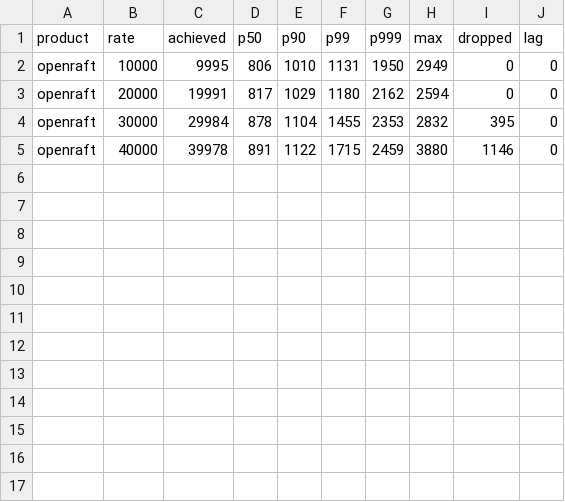
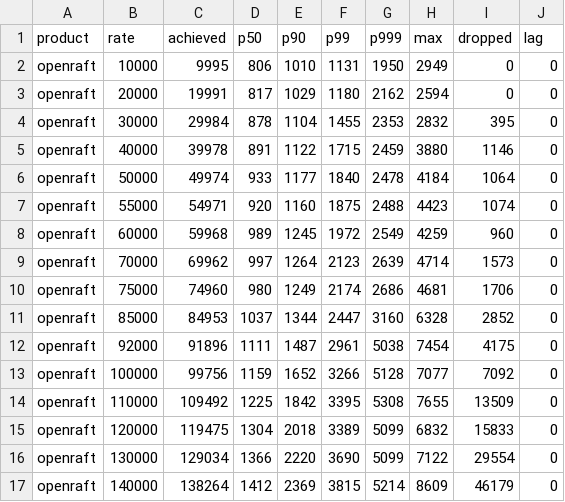
Before and after one commit to olegabu/raft-tests, a CSV file: openraft/openraft.csv, drawn as a sheet.

Commit message:
Re-sweep openraft on c7a; update braft/openraft README sections
openraft keeps its slope-without-a-cliff shape but the whole curve
dropped: 1159us at 100k against 1556 on c6i, and it reaches 140k still
climbing where the old fleet plateaued near 128k. Its rig-side drop
rate is much higher at every rate, though, so its throughput ceiling
moved far less than its latency did — noted rather than glossed.

Also records the fleet change itself in the instance-types section,
including that c7i.8xlarge was refused on quota, so the upgrade became
per-core speed at the same 8-vCPU footprint.

```diff
--- a/openraft/openraft.csv
+++ b/openraft/openraft.csv
@@ -5 +5,13 @@ openraft,30000,29984,878,1104,1455,2353,2832,395,0
 openraft,40000,39978,891,1122,1715,2459,3880,1146,0
+openraft,50000,49974,933,1177,1840,2478,4184,1064,0
+openraft,55000,54971,920,1160,1875,2488,4423,1074,0
+openraft,60000,59968,989,1245,1972,2549,4259,960,0
+openraft,70000,69962,997,1264,2123,2639,4714,1573,0
+openraft,75000,74960,980,1249,2174,2686,4681,1706,0
+openraft,85000,84953,1037,1344,2447,3160,6328,2852,0
+openraft,92000,91896,1111,1487,2961,5038,7454,4175,0
+openraft,100000,99756,1159,1652,3266,5128,7077,7092,0
+openraft,110000,109492,1225,1842,3395,5308,7655,13509,0
+openraft,120000,119475,1304,2018,3389,5099,6832,15833,0
+openraft,130000,129034,1366,2220,3690,5099,7122,29554,0
+openraft,140000,138264,1412,2369,3815,5214,8609,46179,0
```
Also changed, not shown: 5 other files.
